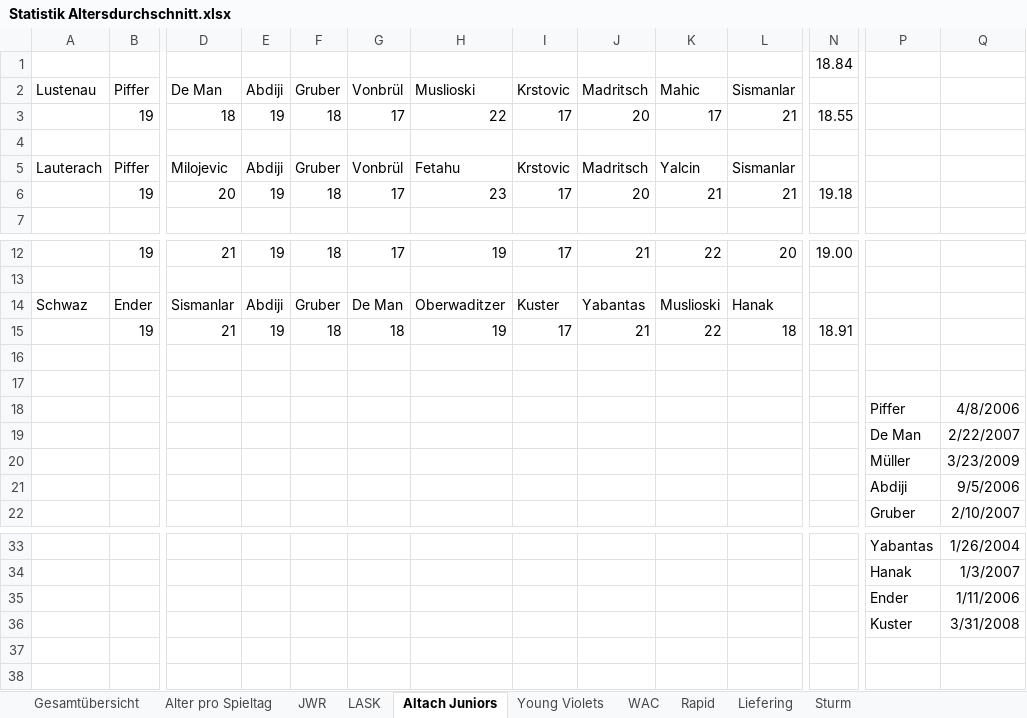
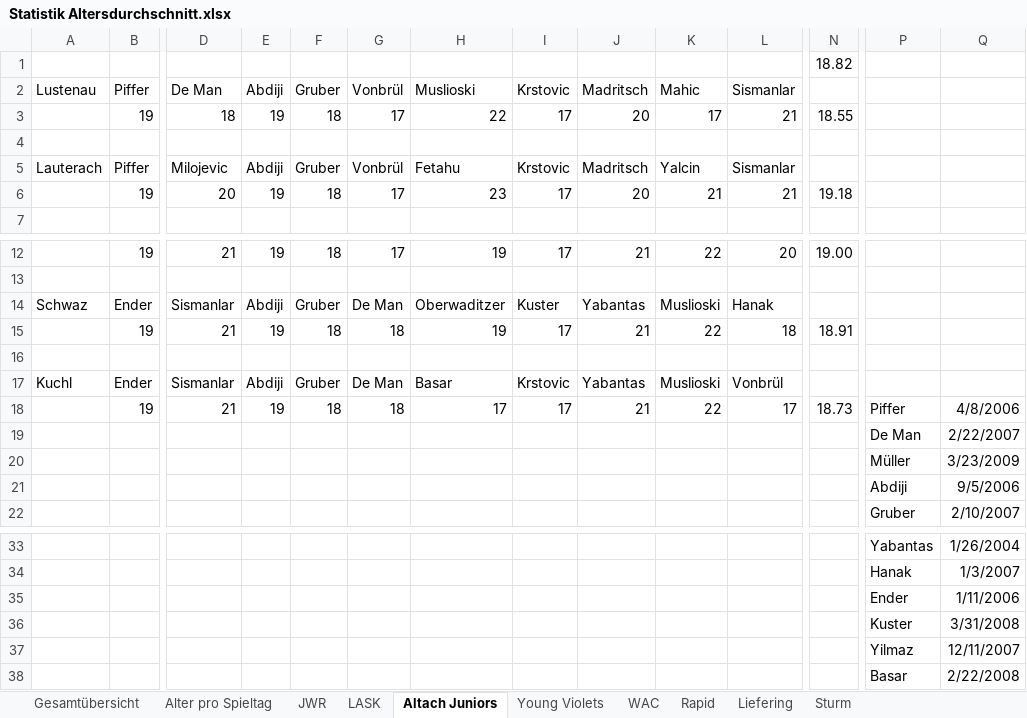
Before and after one commit to mariodemmelbauer/jwr-altersstatistik-dashboard, an Excel workbook: Statistik Altersdurchschnitt.xlsx, sheet Altach Juniors, drawn as a sheet; only a part is shown, gaps mark what is left out; values as stored, in another font and other column widths than the file's, no borders; charts and pictures not drawn; removed rows and columns are numbered as before the commit, all else as after; rows hold the shown columns only; the diff names each change by its address in the sheet, - before the commit and + after, or states it on an @@ line.

```diff
--- a/Statistik Altersdurchschnitt.xlsx (sheet Altach Juniors)
+++ b/Statistik Altersdurchschnitt.xlsx (sheet Altach Juniors)
-N1: 18.84
+N1: 18.82
-row 17: (empty)
+row 17: Kuchl | Ender | Sismanlar | Abdiji | Gruber | De Man | Basar | Krstovic | Yabantas | Muslioski | Vonbrül
-row 18:  |  |  |  |  |  |  |  |  |  |  |  | Piffer | 4/8/2006
+row 18:  | 19 | 21 | 19 | 18 | 18 | 17 | 17 | 21 | 22 | 17 | 18.73 | Piffer | 4/8/2006
+row 37:  |  |  |  |  |  |  |  |  |  |  |  | Yilmaz | 12/11/2007
+row 38:  |  |  |  |  |  |  |  |  |  |  |  | Basar | 2/22/2008
```
Also changed, not shown: sheet Alter pro Spieltag, sheet Liefering, sheet Young Violets, sheet Gesamtübersicht, formulas that keep their value, charts or pictures, 2 other files.
